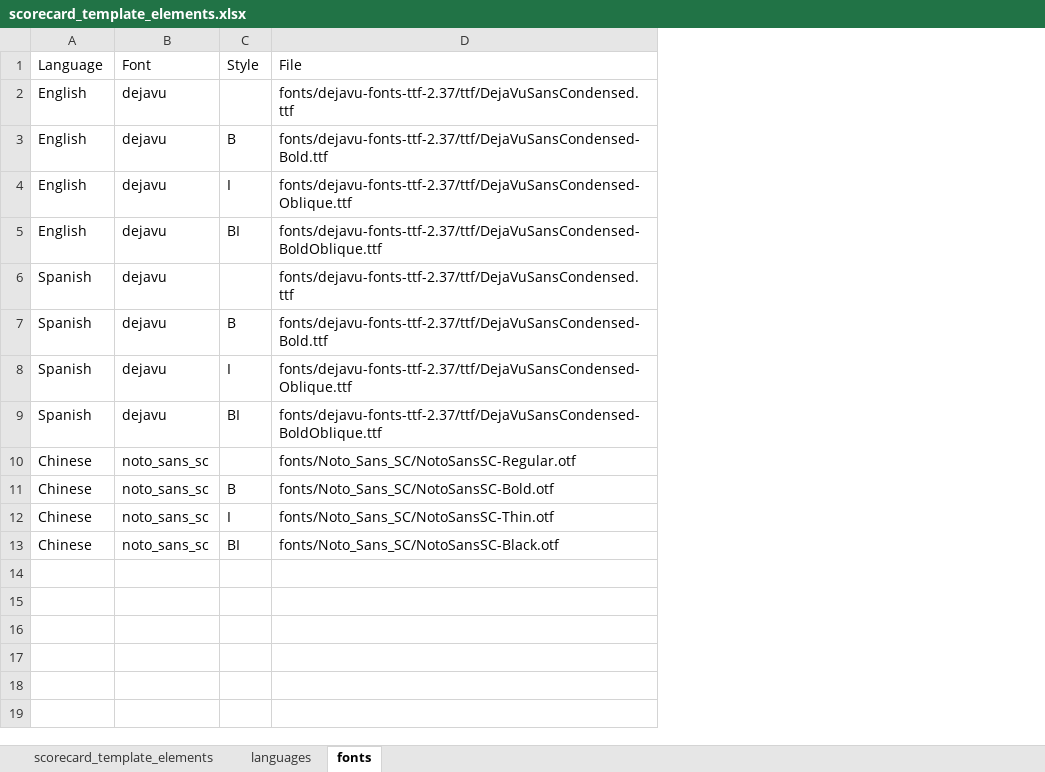
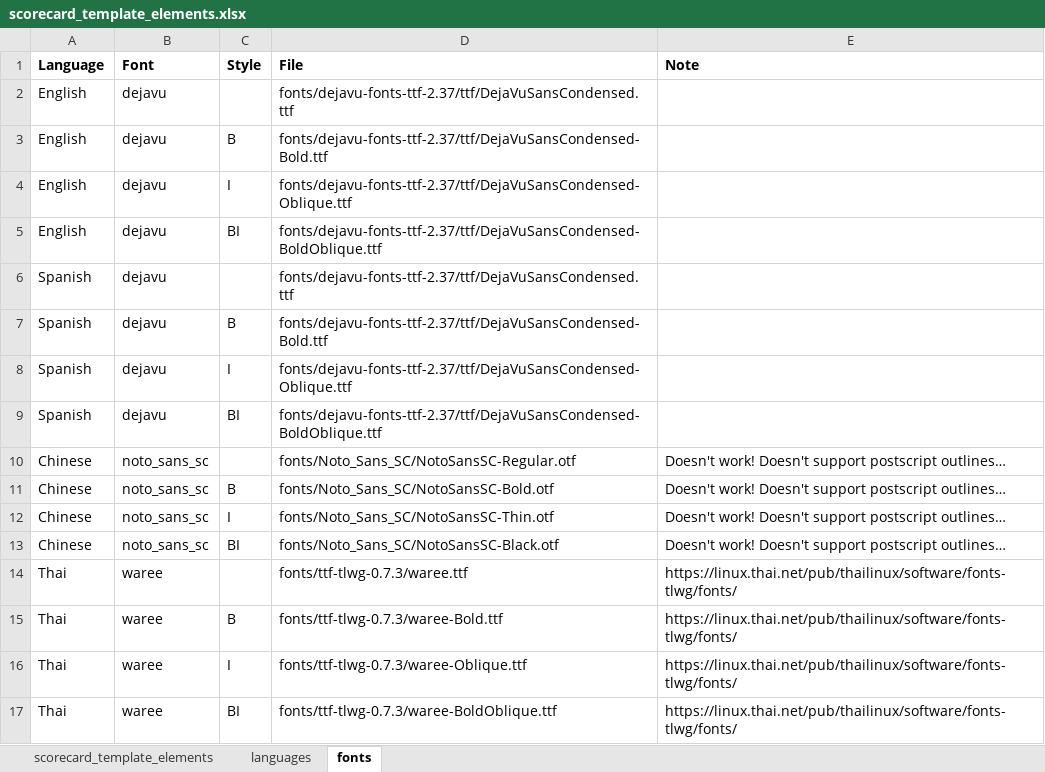
Before and after one commit to global-healthy-liveable-cities/global_scorecards, an Excel workbook: scorecard_template_elements.xlsx, sheet fonts, drawn as a sheet; values as stored, in another font and other column widths than the file's, no borders; the diff names each change by its address in the sheet, - before the commit and + after, or states it on an @@ line.

```diff
--- a/scorecard_template_elements.xlsx (sheet fonts)
+++ b/scorecard_template_elements.xlsx (sheet fonts)
+column E (Note), rows 10-13: all Doesn't work! Doesn't support postscript outlines…
-A1:D1 bold: off
+A1:D1 bold: on
+row 14: Thai | waree |  | fonts/ttf-tlwg-0.7.3/waree.ttf | https://linux.thai.net/pub/thailinux/software/fonts-tlwg/fonts/
+row 15: Thai | waree | B | fonts/ttf-tlwg-0.7.3/waree-Bold.ttf | https://linux.thai.net/pub/thailinux/software/fonts-tlwg/fonts/
+row 16: Thai | waree | I | fonts/ttf-tlwg-0.7.3/waree-Oblique.ttf | https://linux.thai.net/pub/thailinux/software/fonts-tlwg/fonts/
+row 17: Thai | waree | BI | fonts/ttf-tlwg-0.7.3/waree-BoldOblique.ttf | https://linux.thai.net/pub/thailinux/software/fonts-tlwg/fonts/
```
Also changed, not shown: sheet languages, 2 other files.
